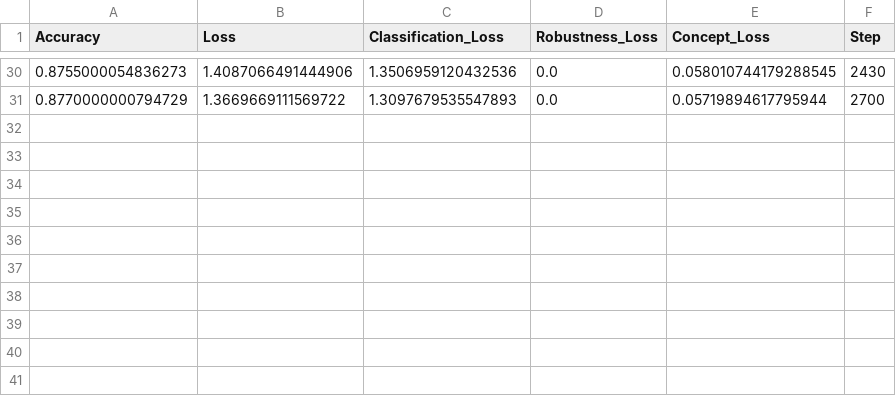
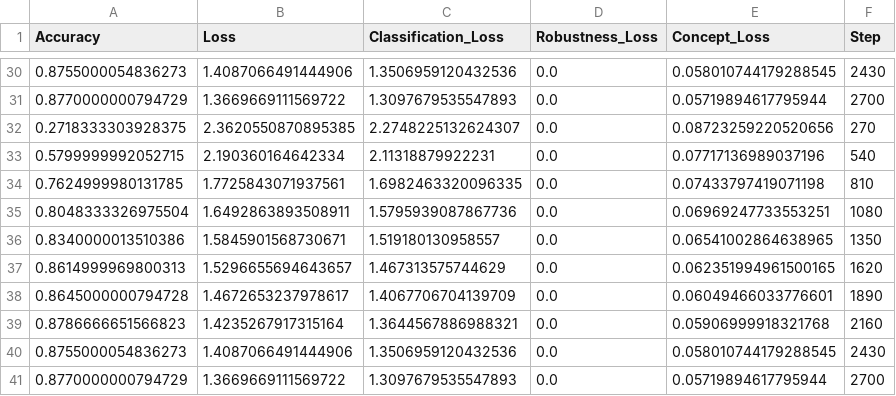
Before and after one commit to katiexu/CARs, a CSV file: experiments/results/mnist/senn/mnist_lambda1e-1_seed29/accuracies_losses_valid.csv, drawn as a sheet; only a part is shown, gaps mark what is left out; the diff names each change by its address in the sheet, - before the commit and + after, or states it on an @@ line.

```diff
--- a/experiments/results/mnist/senn/mnist_lambda1e-1_seed29/accuracies_losses_valid.csv
+++ b/experiments/results/mnist/senn/mnist_lambda1e-1_seed29/accuracies_losses_valid.csv
+row 32: 0.2718333303928375 | 2.3620550870895385 | 2.2748225132624307 | 0.0 | 0.08723259220520656 | 270
+row 33: 0.5799999992052715 | 2.190360164642334 | 2.11318879922231 | 0.0 | 0.07717136989037196 | 540
+row 34: 0.7624999980131785 | 1.7725843071937561 | 1.6982463320096335 | 0.0 | 0.07433797419071198 | 810
+row 35: 0.8048333326975504 | 1.6492863893508911 | 1.5795939087867736 | 0.0 | 0.06969247733553251 | 1080
+row 36: 0.8340000013510386 | 1.5845901568730671 | 1.519180130958557 | 0.0 | 0.06541002864638965 | 1350
+row 37: 0.8614999969800313 | 1.5296655694643657 | 1.467313575744629 | 0.0 | 0.062351994961500165 | 1620
+row 38: 0.8645000000794728 | 1.4672653237978617 | 1.4067706704139709 | 0.0 | 0.06049466033776601 | 1890
+row 39: 0.8786666651566823 | 1.4235267917315164 | 1.3644567886988321 | 0.0 | 0.05906999918321768 | 2160
+row 40: 0.8755000054836273 | 1.4087066491444906 | 1.3506959120432536 | 0.0 | 0.058010744179288545 | 2430
+row 41: 0.8770000000794729 | 1.3669669111569722 | 1.3097679535547893 | 0.0 | 0.05719894617795944 | 2700
```
Also changed, not shown: experiments/results/mnist/senn/mnist_lambda1e-1_seed29/accuracies_losses_train.csv, 2 other files.
